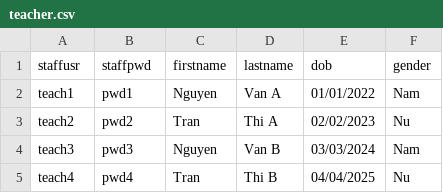
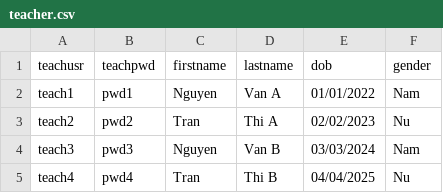
Before and after one commit to HaiMengg/KTLT-DoAn, a CSV file: teacher.csv, drawn as a sheet.

```diff
--- a/teacher.csv
+++ b/teacher.csv
@@ -1,2 +1,2 @@
-staffusr,staffpwd,firstname,lastname,dob,gender
+teachusr,teachpwd,firstname,lastname,dob,gender
 teach1,pwd1,Nguyen,Van A,01/01/2022,Nam
```
Also changed, not shown: 3 other files.
